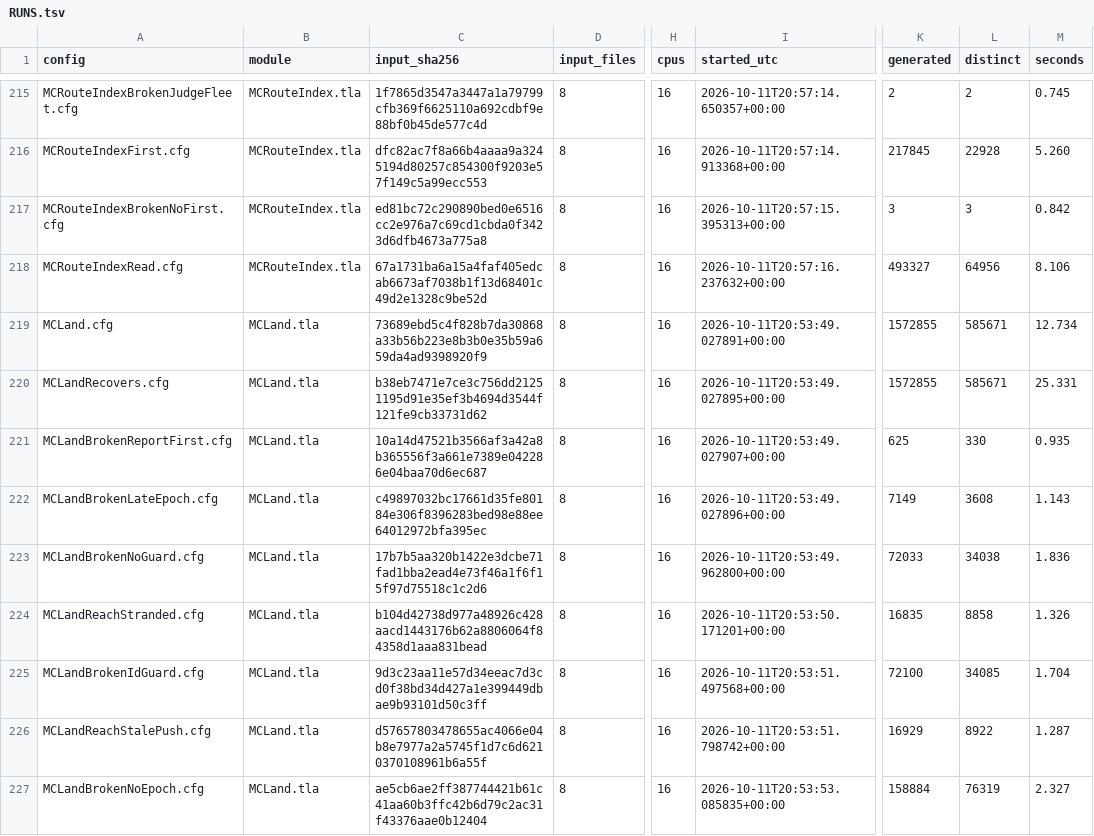
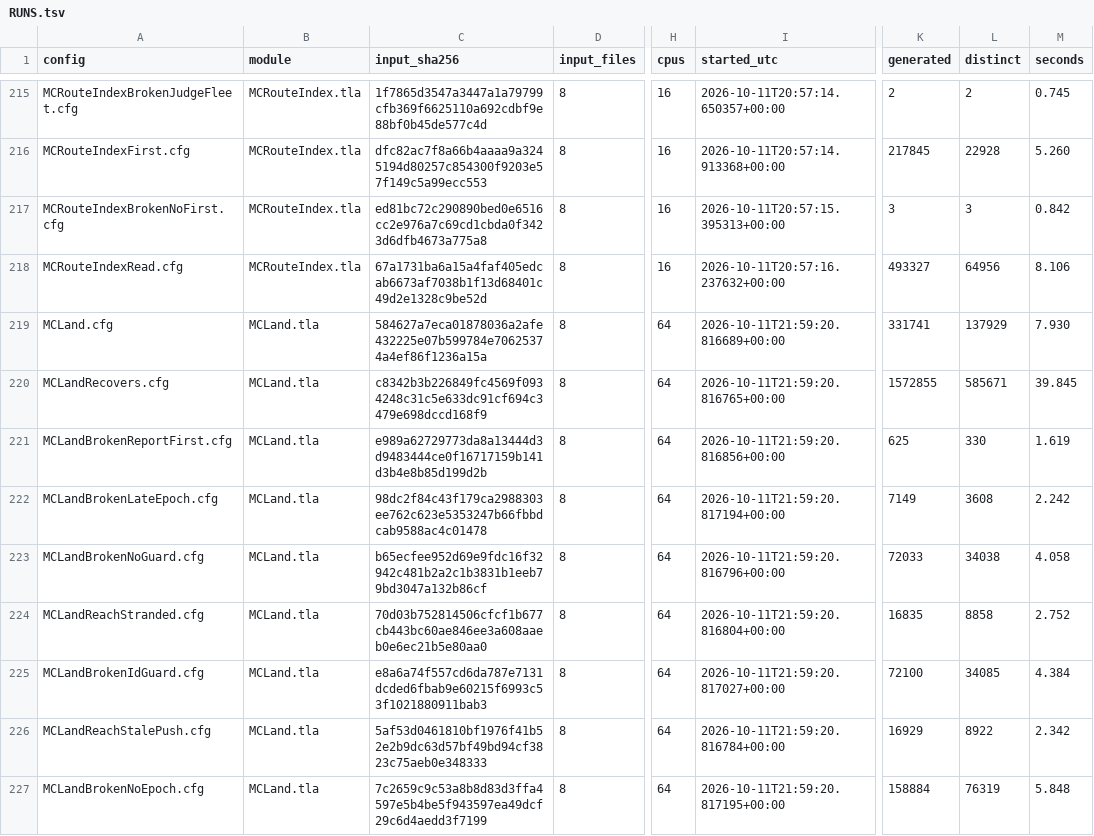
Before and after one commit to mas-bandwidth/nova-sprint, a TSV file: tla/RUNS.tsv, drawn as a sheet; only a part is shown, gaps mark what is left out; the diff covers the shown part only; the diff names each change by its address in the sheet, - before the commit and + after, or states it on an @@ line.

Commit message:
carry attempt 10's work (f058e2b53ead) onto the tip of main (e214a9e8dd62)
nova-swarm staged this rework at the tip of its base branch with the work of the attempt before carried on top (docs/SPEC-CARD-CONTRACT.md, where a rework starts).

```diff
--- a/tla/RUNS.tsv
+++ b/tla/RUNS.tsv
-C219 (input_sha256): 73689ebd5c4f828b7da30868a33b56b223e8b3b0e35b59a659da4ad9398920f9
+C219 (input_sha256): 584627a7eca01878036a2afe432225e07b599784e70625374a4ef86f1236a15a
-H219:H227 (cpus): 16
+H219:H227 (cpus): 64
-I219 (started_utc): 2026-10-11T20:53:49.027891+00:00
+I219 (started_utc): 2026-10-11T21:59:20.816689+00:00
-K219 (generated): 1572855
+K219 (generated): 331741
-L219 (distinct): 585671
+L219 (distinct): 137929
-M219 (seconds): 12.734
+M219 (seconds): 7.930
-C220 (input_sha256): b38eb7471e7ce3c756dd21251195d91e35ef3b4694d3544f121fe9cb33731d62
+C220 (input_sha256): c8342b3b226849fc4569f0934248c31c5e633dc91cf694c3479e698dccd168f9
-I220 (started_utc): 2026-10-11T20:53:49.027895+00:00
+I220 (started_utc): 2026-10-11T21:59:20.816765+00:00
-M220 (seconds): 25.331
+M220 (seconds): 39.845
-C221 (input_sha256): 10a14d47521b3566af3a42a8b365556f3a661e7389e042286e04baa70d6ec687
+C221 (input_sha256): e989a62729773da8a13444d3d9483444ce0f16717159b141d3b4e8b85d199d2b
-I221 (started_utc): 2026-10-11T20:53:49.027907+00:00
+I221 (started_utc): 2026-10-11T21:59:20.816856+00:00
-M221 (seconds): 0.935
+M221 (seconds): 1.619
-C222 (input_sha256): c49897032bc17661d35fe80184e306f8396283bed98e88ee64012972bfa395ec
+C222 (input_sha256): 98dc2f84c43f179ca2988303ee762c623e5353247b66fbbdcab9588ac4c01478
-I222 (started_utc): 2026-10-11T20:53:49.027896+00:00
+I222 (started_utc): 2026-10-11T21:59:20.817194+00:00
-M222 (seconds): 1.143
+M222 (seconds): 2.242
-C223 (input_sha256): 17b7b5aa320b1422e3dcbe71fad1bba2ead4e73f46a1f6f15f97d75518c1c2d6
+C223 (input_sha256): b65ecfee952d69e9fdc16f32942c481b2a2c1b3831b1eeb79bd3047a132b86cf
-I223 (started_utc): 2026-10-11T20:53:49.962800+00:00
+I223 (started_utc): 2026-10-11T21:59:20.816796+00:00
-M223 (seconds): 1.836
+M223 (seconds): 4.058
-C224 (input_sha256): b104d42738d977a48926c428aacd1443176b62a8806064f84358d1aaa831bead
+C224 (input_sha256): 70d03b752814506cfcf1b677cb443bc60ae846ee3a608aaeb0e6ec21b5e80aa0
-I224 (started_utc): 2026-10-11T20:53:50.171201+00:00
+I224 (started_utc): 2026-10-11T21:59:20.816804+00:00
-M224 (seconds): 1.326
+M224 (seconds): 2.752
-C225 (input_sha256): 9d3c23aa11e57d34eeac7d3cd0f38bd34d427a1e399449dbae9b93101d50c3ff
+C225 (input_sha256): e8a6a74f557cd6da787e7131dcded6fbab9e60215f6993c53f1021880911bab3
-I225 (started_utc): 2026-10-11T20:53:51.497568+00:00
+I225 (started_utc): 2026-10-11T21:59:20.817027+00:00
-M225 (seconds): 1.704
+M225 (seconds): 4.384
-C226 (input_sha256): d57657803478655ac4066e04b8e7977a2a5745f1d7c6d6210370108961b6a55f
+C226 (input_sha256): 5af53d0461810bf1976f41b52e2b9dc63d57bf49bd94cf3823c75aeb0e348333
-I226 (started_utc): 2026-10-11T20:53:51.798742+00:00
+I226 (started_utc): 2026-10-11T21:59:20.816784+00:00
-M226 (seconds): 1.287
+M226 (seconds): 2.342
-C227 (input_sha256): ae5cb6ae2ff387744421b61c41aa60b3ffc42b6d79c2ac31f43376aae0b12404
+C227 (input_sha256): 7c2659c9c53a8b8d83d3ffa4597e5b4be5f943597ea49dcf29c6d4aedd3f7199
-I227 (started_utc): 2026-10-11T20:53:53.085835+00:00
+I227 (started_utc): 2026-10-11T21:59:20.817195+00:00
-M227 (seconds): 2.327
+M227 (seconds): 5.848
```
Also changed, not shown: 2 added rows and 80 edited cells elsewhere in this file, tla/CASES.tsv, tla/COVERAGE.tsv, 29 other files.
